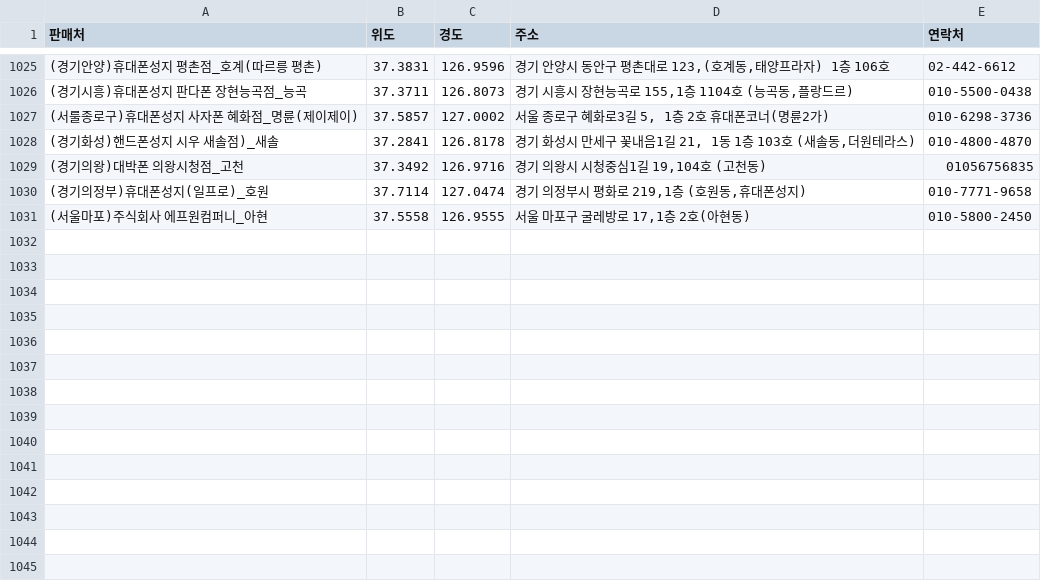
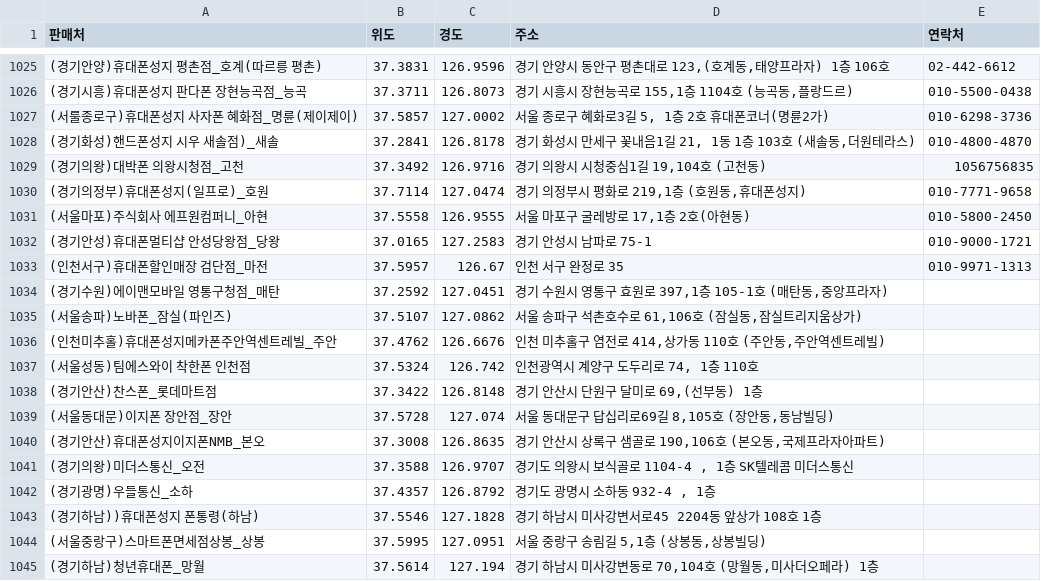
Before and after one commit to moyeonwon/location, a CSV file: coordinate.csv, drawn as a sheet; only a part is shown, gaps mark what is left out.

Commit message:
Add files via upload

```diff
--- a/coordinate.csv
+++ b/coordinate.csv
@@ -1028,4 +1028,18 @@
 (경기화성)핸드폰성지 시우 새솔점)_새솔,37.2841,126.8178,"경기 화성시 만세구 꽃내음1길 21, 1동 1층 103호 (새솔동,더원테라스)",010-4800-4870
-(경기의왕)대박폰 의왕시청점_고천,37.3492,126.9716,"경기 의왕시 시청중심1길 19,104호 (고천동)",01056756835
+(경기의왕)대박폰 의왕시청점_고천,37.3492,126.9716,"경기 의왕시 시청중심1길 19,104호 (고천동)",1056756835
 (경기의정부)휴대폰성지(일프로)_호원,37.7114,127.0474,"경기 의정부시 평화로 219,1층 (호원동,휴대폰성지)",010-7771-9658
 (서울마포)주식회사 에프원컴퍼니_아현,37.5558,126.9555,"서울 마포구 굴레방로 17,1층 2호(아현동)",010-5800-2450
+(경기안성)휴대폰멀티샵 안성당왕점_당왕,37.0165,127.2583,경기 안성시 남파로 75-1,010-9000-1721
+(인천서구)휴대폰할인매장 검단점_마전,37.5957,126.67,인천 서구 완정로 35,010-9971-1313
+(경기수원)에이맨모바일 영통구청점_매탄,37.2592,127.0451,"경기 수원시 영통구 효원로 397,1층 105-1호 (매탄동,중앙프라자)",
+(서울송파)노바폰_잠실(파인즈),37.5107,127.0862,"서울 송파구 석촌호수로 61,106호 (잠실동,잠실트리지움상가)",
+(인천미추홀)휴대폰성지메카폰주안역센트레빌_주안,37.4762,126.6676,"인천 미추홀구 염전로 414,상가동 110호 (주안동,주안역센트레빌)",
+(서울성동)팀에스와이 착한폰 인천점,37.5324,126.742,"인천광역시 계양구 도두리로 74, 1층 110호",
+(경기안산)찬스폰_롯데마트점,37.3422,126.8148,"경기 안산시 단원구 달미로 69,(선부동) 1층",
+(서울동대문)이지폰 장안점_장안,37.5728,127.074,"서울 동대문구 답십리로69길 8,105호 (장안동,동남빌딩)",
+(경기안산)휴대폰성지이지폰NMB_본오,37.3008,126.8635,"경기 안산시 상록구 샘골로 190,106호 (본오동,국제프라자아파트)",
+(경기의왕)미더스통신_오전,37.3588,126.9707,"경기도 의왕시 보식골로 1104-4 , 1층 SK텔레콤 미더스통신",
+(경기광명)우들통신_소하,37.4357,126.8792,"경기도 광명시 소하동 932-4 , 1층",
+(경기하남))휴대폰성지 폰통령(하남),37.5546,127.1828,경기 하남시 미사강변서로45 2204동 앞상가 108호 1층 ,
+(서울중랑구)스마트폰면세점상봉_상봉,37.5995,127.0951,"서울 중랑구 송림길 5,1층 (상봉동,상봉빌딩)",
+(경기하남)청년휴대폰_망월,37.5614,127.194,"경기 하남시 미사강변동로 70,104호 (망월동,미사더오페라) 1층",
```
